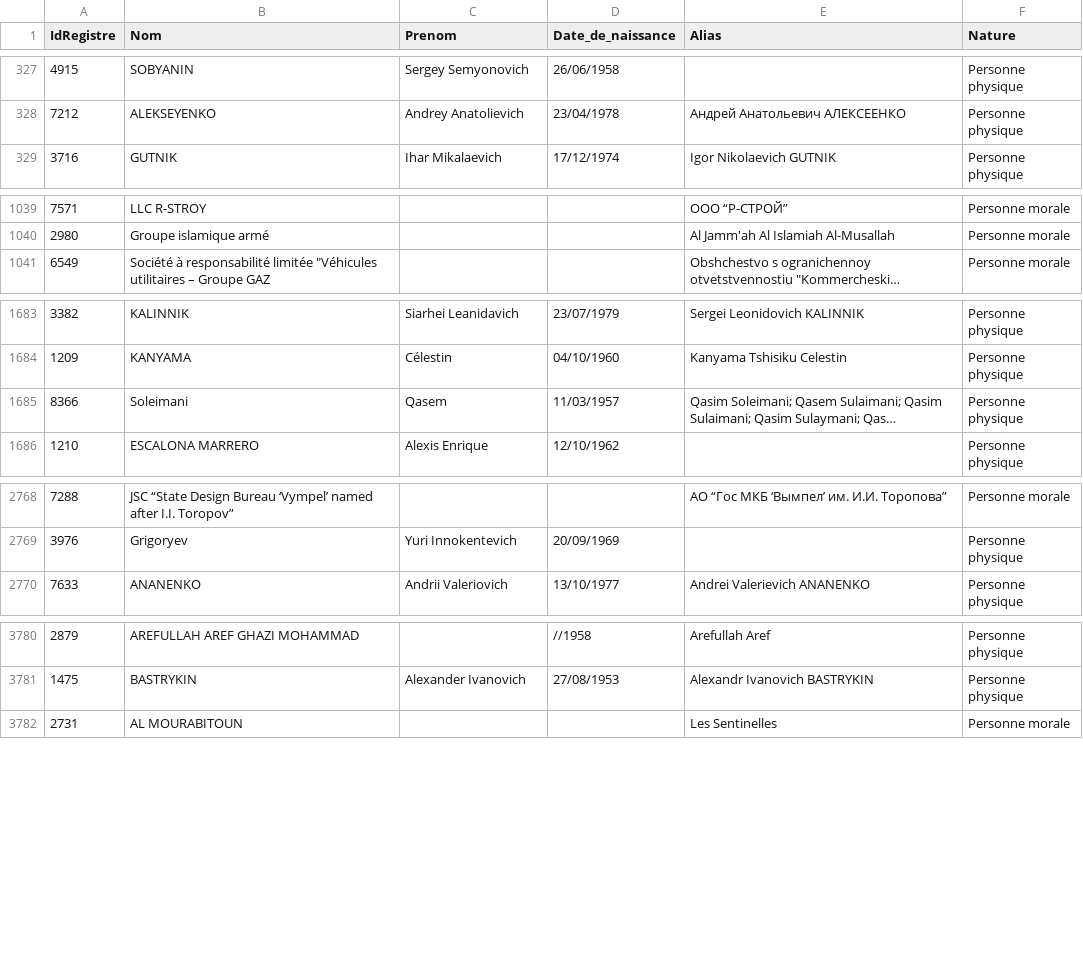
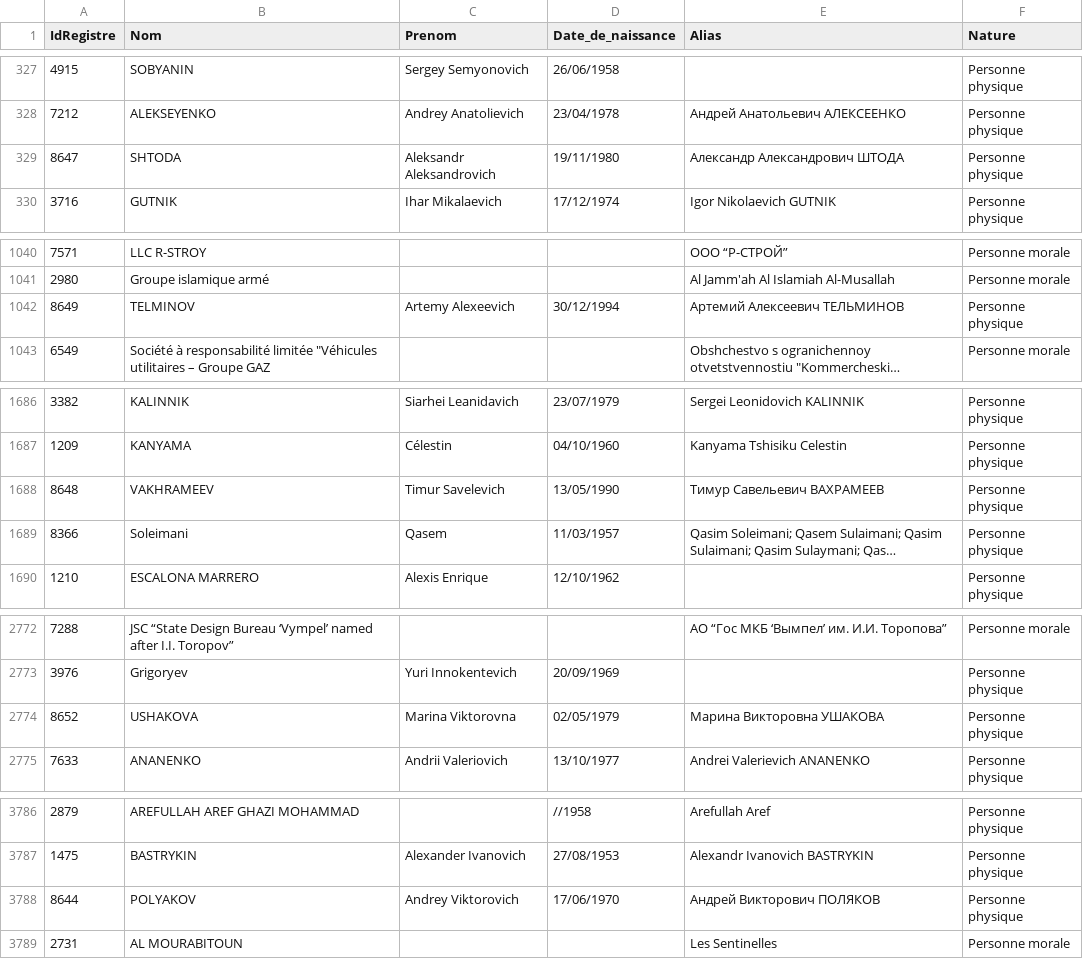
Before and after one commit to pobel-cmd/make-csv-exchange, a CSV file: test-GEL.csv, drawn as a sheet; only a part is shown, gaps mark what is left out; long unchanged cells end in …; the diff covers the shown part only; the diff names each change by its address in the sheet, - before the commit and + after, or states it on an @@ line.

```diff
--- a/test-GEL.csv
+++ b/test-GEL.csv
+row 329: 8647 | SHTODA | Aleksandr Aleksandrovich | 19/11/1980 | Александр Александрович ШТОДА | Personne physique
+row 1042: 8649 | TELMINOV | Artemy Alexeevich | 30/12/1994 | Артемий Алексеевич ТЕЛЬМИНОВ | Personne physique
+row 1688: 8648 | VAKHRAMEEV | Timur Savelevich | 13/05/1990 | Тимур Савельевич ВАХРАМЕЕВ | Personne physique
+row 2774: 8652 | USHAKOVA | Marina Viktorovna | 02/05/1979 | Марина Викторовна УШАКОВА | Personne physique
+row 3788: 8644 | POLYAKOV | Andrey Viktorovich | 17/06/1970 | Андрей Викторович ПОЛЯКОВ | Personne physique
```
Also changed, not shown: 6 added rows elsewhere in this file.
